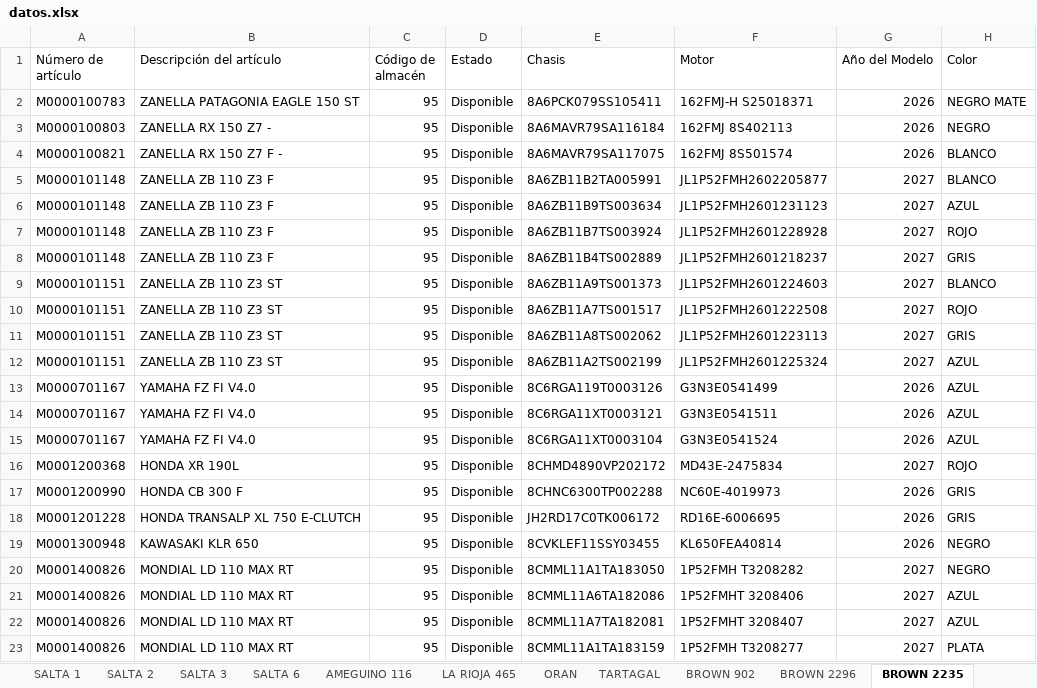
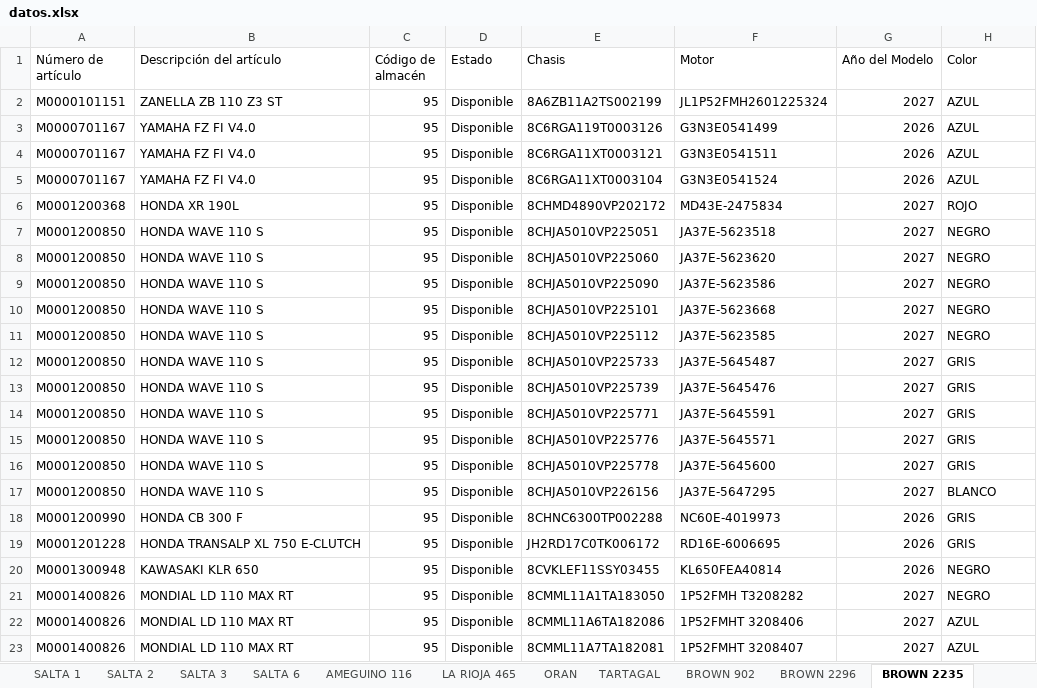
Before and after one commit to yuhmaksuc095-beep/logistica-jujuy, an Excel workbook: datos.xlsx, sheet BROWN 2235, drawn as a sheet; only a part is shown; the shorter side is filled out with more unchanged rows; values as stored, in another font and other column widths than the file's, no borders; removed rows and columns are numbered as before the commit, all else as after; the diff covers the shown part only; the diff names each change by its address in the sheet, - before the commit and + after, or states it on an @@ line.

```diff
--- a/datos.xlsx (sheet BROWN 2235)
+++ b/datos.xlsx (sheet BROWN 2235)
-row 2: M0000100783 | ZANELLA PATAGONIA EAGLE 150 ST | 95 | Disponible | 8A6PCK079SS105411 | 162FMJ-H S25018371 | 2026 | NEGRO MATE
-row 3: M0000100803 | ZANELLA RX 150 Z7 - | 95 | Disponible | 8A6MAVR79SA116184 | 162FMJ 8S402113 | 2026 | NEGRO
-row 4: M0000100821 | ZANELLA RX 150 Z7 F - | 95 | Disponible | 8A6MAVR79SA117075 | 162FMJ 8S501574 | 2026 | BLANCO
-row 5: M0000101148 | ZANELLA ZB 110 Z3 F | 95 | Disponible | 8A6ZB11B2TA005991 | JL1P52FMH2602205877 | 2027 | BLANCO
-row 6: M0000101148 | ZANELLA ZB 110 Z3 F | 95 | Disponible | 8A6ZB11B9TS003634 | JL1P52FMH2601231123 | 2027 | AZUL
-row 7: M0000101148 | ZANELLA ZB 110 Z3 F | 95 | Disponible | 8A6ZB11B7TS003924 | JL1P52FMH2601228928 | 2027 | ROJO
-row 8: M0000101148 | ZANELLA ZB 110 Z3 F | 95 | Disponible | 8A6ZB11B4TS002889 | JL1P52FMH2601218237 | 2027 | GRIS
-row 9: M0000101151 | ZANELLA ZB 110 Z3 ST | 95 | Disponible | 8A6ZB11A9TS001373 | JL1P52FMH2601224603 | 2027 | BLANCO
-row 10: M0000101151 | ZANELLA ZB 110 Z3 ST | 95 | Disponible | 8A6ZB11A7TS001517 | JL1P52FMH2601222508 | 2027 | ROJO
-row 11: M0000101151 | ZANELLA ZB 110 Z3 ST | 95 | Disponible | 8A6ZB11A8TS002062 | JL1P52FMH2601223113 | 2027 | GRIS
+row 7: M0001200850 | HONDA WAVE 110 S | 95 | Disponible | 8CHJA5010VP225051 | JA37E-5623518 | 2027 | NEGRO
+row 8: M0001200850 | HONDA WAVE 110 S | 95 | Disponible | 8CHJA5010VP225060 | JA37E-5623620 | 2027 | NEGRO
+row 9: M0001200850 | HONDA WAVE 110 S | 95 | Disponible | 8CHJA5010VP225090 | JA37E-5623586 | 2027 | NEGRO
+row 10: M0001200850 | HONDA WAVE 110 S | 95 | Disponible | 8CHJA5010VP225101 | JA37E-5623668 | 2027 | NEGRO
+row 11: M0001200850 | HONDA WAVE 110 S | 95 | Disponible | 8CHJA5010VP225112 | JA37E-5623585 | 2027 | NEGRO
+row 12: M0001200850 | HONDA WAVE 110 S | 95 | Disponible | 8CHJA5010VP225733 | JA37E-5645487 | 2027 | GRIS
+row 13: M0001200850 | HONDA WAVE 110 S | 95 | Disponible | 8CHJA5010VP225739 | JA37E-5645476 | 2027 | GRIS
+row 14: M0001200850 | HONDA WAVE 110 S | 95 | Disponible | 8CHJA5010VP225771 | JA37E-5645591 | 2027 | GRIS
+row 15: M0001200850 | HONDA WAVE 110 S | 95 | Disponible | 8CHJA5010VP225776 | JA37E-5645571 | 2027 | GRIS
+row 16: M0001200850 | HONDA WAVE 110 S | 95 | Disponible | 8CHJA5010VP225778 | JA37E-5645600 | 2027 | GRIS
+row 17: M0001200850 | HONDA WAVE 110 S | 95 | Disponible | 8CHJA5010VP226156 | JA37E-5647295 | 2027 | BLANCO
```
Also changed, not shown: 1 removed row elsewhere in this sheet, sheet COCHUCHAL, sheet BROWN 902, sheet TARTAGAL, sheet SALTA 2, sheet LA RIOJA 465, sheet LEDESMA, 6 more sheets, other sheet tabs.
